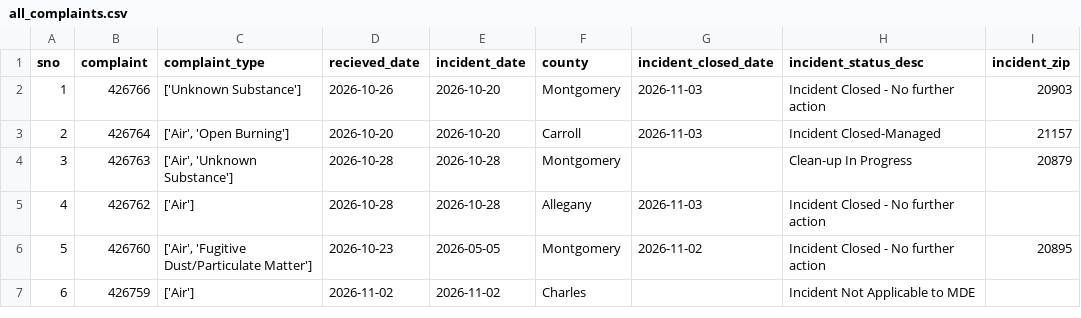
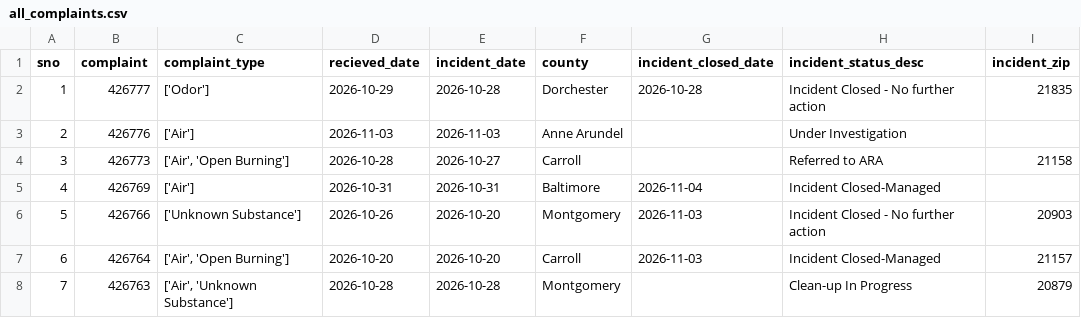
Before and after one commit to anastasiajourno/live_pipeline, a CSV file: exported_data/all_complaints.csv, drawn as a sheet; only a part is shown; the shorter side is filled out with more unchanged rows; addresses are those after the commit; the diff names each change by its address in the sheet, - before the commit and + after, or states it on an @@ line.

Commit message:
Automated commit from GitHub Actions

```diff
--- a/exported_data/all_complaints.csv
+++ b/exported_data/all_complaints.csv
+row 2: 1 | 426777 | ['Odor'] | 2026-10-29 | 2026-10-28 | Dorchester | 2026-10-28 | Incident Closed - No further action | 21835
+row 3: 2 | 426776 | ['Air'] | 2026-11-03 | 2026-11-03 | Anne Arundel |  | Under Investigation
+row 4: 3 | 426773 | ['Air', 'Open Burning'] | 2026-10-28 | 2026-10-27 | Carroll |  | Referred to ARA | 21158
+row 5: 4 | 426769 | ['Air'] | 2026-10-31 | 2026-10-31 | Baltimore | 2026-11-04 | Incident Closed-Managed
@@ column A (sno) renumbered from row 6 down @@
```
Also changed, not shown: exported_data/complaint_type_frequency.csv, exported_data/county_frequency.csv, 1 other file.
